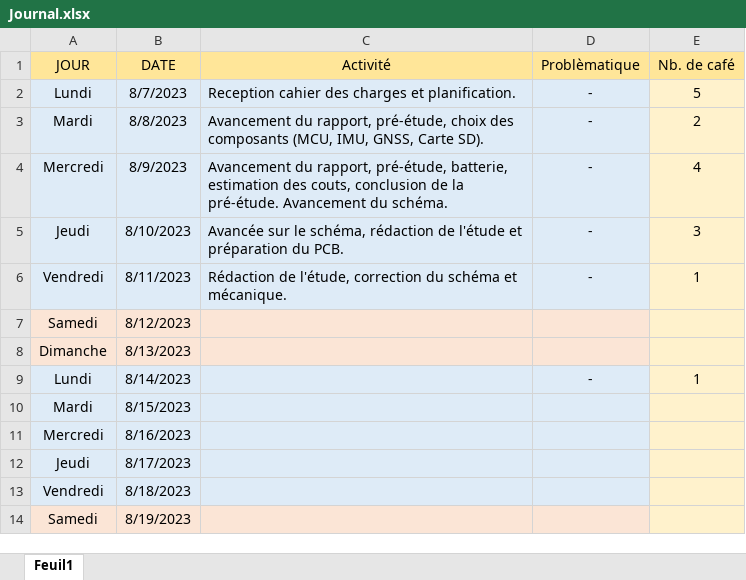
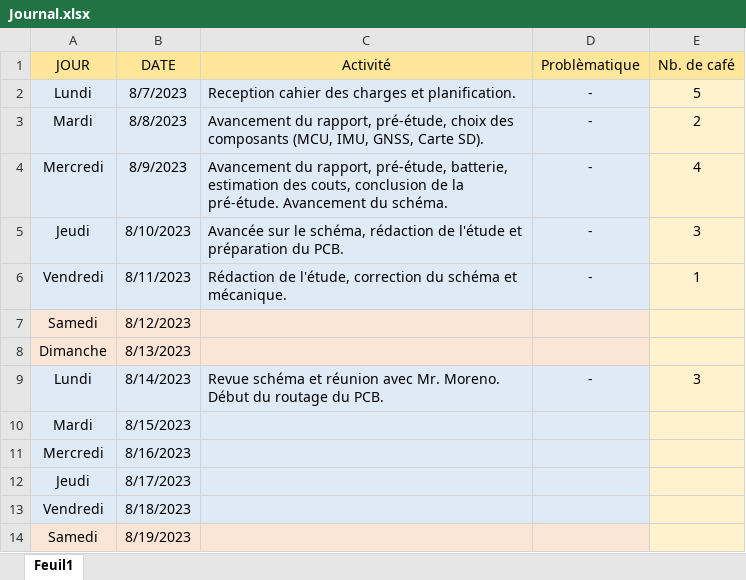
Before and after one commit to Ali-Z0/1924B_Miniaturized-Flight-Recorder, an Excel workbook: doc/journal/Journal.xlsx, sheet Feuil1, drawn as a sheet; only a part is shown; values as stored, in another font and other column widths than the file's, no borders; the diff names each change by its address in the sheet, - before the commit and + after, or states it on an @@ line.

Commit message:
PCB
Avancement du routage + Journal

```diff
--- a/doc/journal/Journal.xlsx (sheet Feuil1)
+++ b/doc/journal/Journal.xlsx (sheet Feuil1)
-C9 (Activité): (empty)
+C9 (Activité): Revue schéma et réunion avec Mr. Moreno. Début du routage du PCB.
-E9 (Nb. de café): 1
+E9 (Nb. de café): 3
```
Also changed, not shown: 1 other file.
